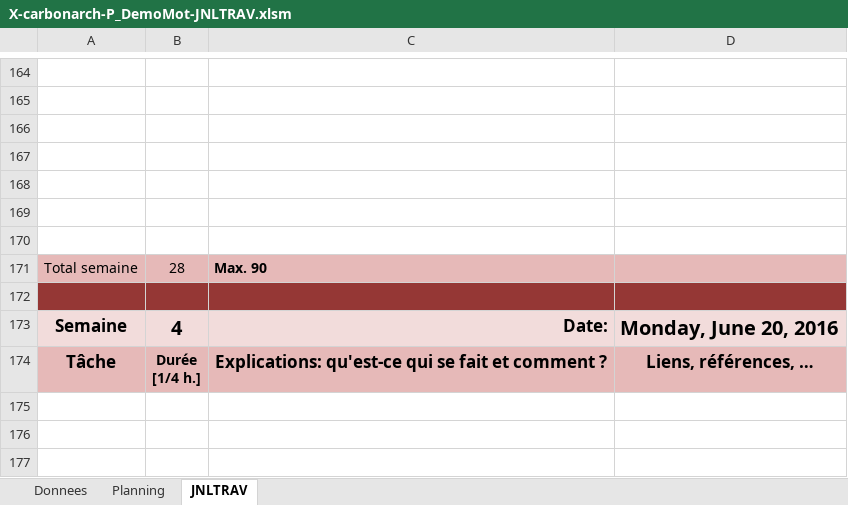
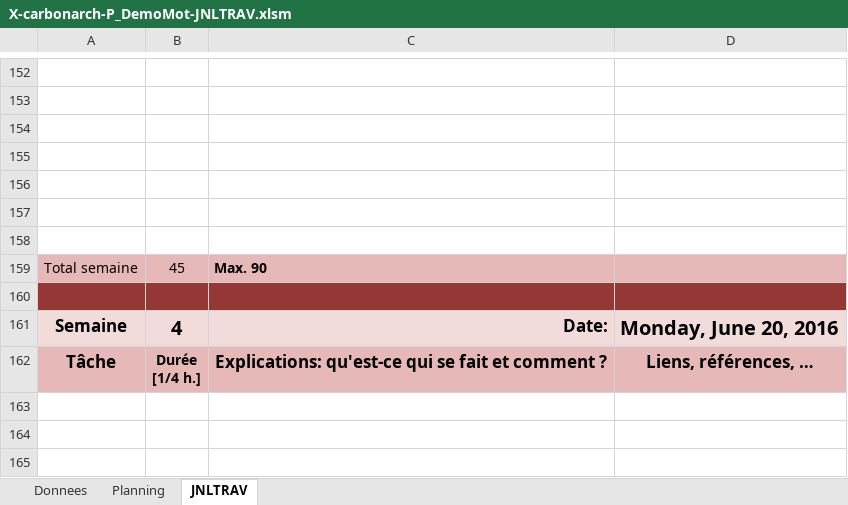
Before and after one commit to ChristianCarbonara/P_DemoMot, an Excel workbook: documentation/X-carbonarch-P_DemoMot-JNLTRAV.xlsm, sheet JNLTRAV, drawn as a sheet; only a part is shown, gaps mark what is left out; values as stored, in another font and other column widths than the file's, no borders; charts and pictures not drawn; addresses are those after the commit; the diff covers the shown part only; the diff names each change by its address in the sheet, - before the commit and + after, or states it on an @@ line.

```diff
--- a/documentation/X-carbonarch-P_DemoMot-JNLTRAV.xlsm (sheet JNLTRAV)
+++ b/documentation/X-carbonarch-P_DemoMot-JNLTRAV.xlsm (sheet JNLTRAV)
-B159: 28
+B159: 45
```
Also changed, not shown: 3 added rows, 15 removed rows and 15 edited cells elsewhere in this sheet, 1 other file.
